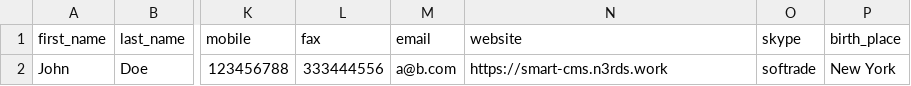
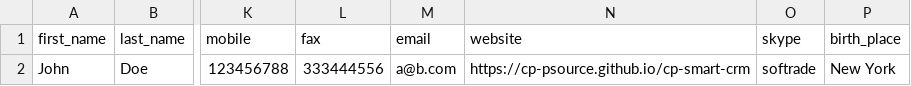
Before and after one commit to cp-psource/cp-smart-crm, a CSV file: examples/import.csv, drawn as a sheet; only a part is shown, gaps mark what is left out; the diff names each change by its address in the sheet, - before the commit and + after, or states it on an @@ line.

```diff
--- a/examples/import.csv
+++ b/examples/import.csv
-N2 (website): https://smart-cms.n3rds.work
+N2 (website): https://cp-psource.github.io/cp-smart-crm
```
Also changed, not shown: 11 other files.
